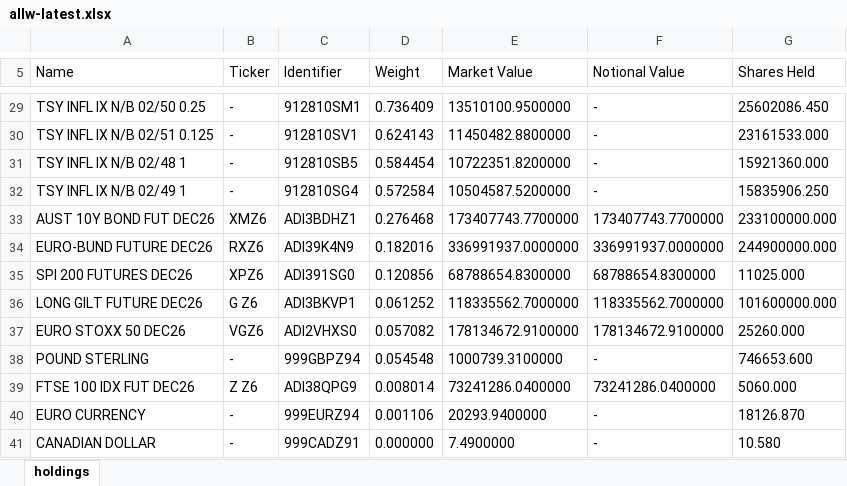
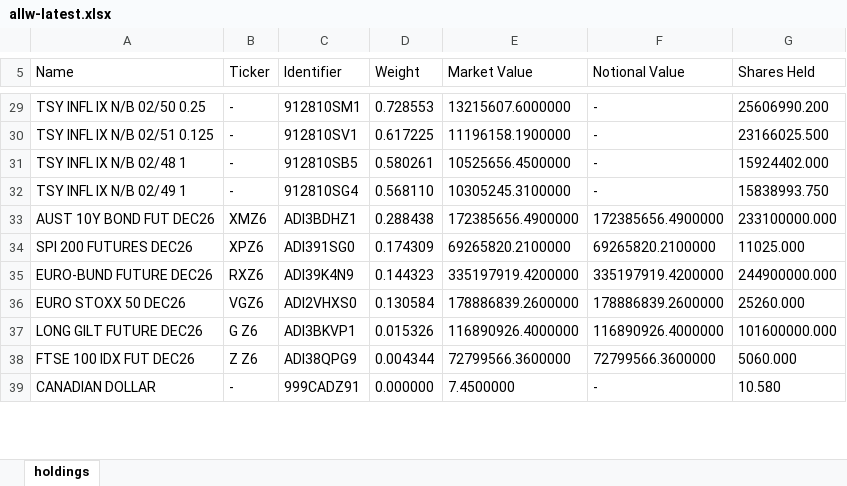
Before and after one commit to stahlan/allw-holdings-mirror, an Excel workbook: latest/allw-latest.xlsx, sheet holdings, drawn as a sheet; only a part is shown, gaps mark what is left out; values as stored, in another font and other column widths than the file's, no borders; removed rows and columns are numbered as before the commit, all else as after; the diff covers the shown part only; the diff names each change by its address in the sheet, - before the commit and + after, or states it on an @@ line.

```diff
--- a/latest/allw-latest.xlsx (sheet holdings)
+++ b/latest/allw-latest.xlsx (sheet holdings)
-D29 (Weight): 0.736409
+D29 (Weight): 0.728553
-E29 (Market Value): 13510100.9500000
+E29 (Market Value): 13215607.6000000
-G29 (Shares Held): 25602086.450
+G29 (Shares Held): 25606990.200
-D30 (Weight): 0.624143
+D30 (Weight): 0.617225
-E30 (Market Value): 11450482.8800000
+E30 (Market Value): 11196158.1900000
-G30 (Shares Held): 23161533.000
+G30 (Shares Held): 23166025.500
-D31 (Weight): 0.584454
+D31 (Weight): 0.580261
-E31 (Market Value): 10722351.8200000
+E31 (Market Value): 10525656.4500000
-G31 (Shares Held): 15921360.000
+G31 (Shares Held): 15924402.000
-D32 (Weight): 0.572584
+D32 (Weight): 0.568110
-E32 (Market Value): 10504587.5200000
+E32 (Market Value): 10305245.3100000
-G32 (Shares Held): 15835906.250
+G32 (Shares Held): 15838993.750
-D33 (Weight): 0.276468
+D33 (Weight): 0.288438
-E33 (Market Value): 173407743.7700000
+E33 (Market Value): 172385656.4900000
-F33 (Notional Value): 173407743.7700000
+F33 (Notional Value): 172385656.4900000
-row 34: EURO-BUND FUTURE DEC26 | RXZ6 | ADI39K4N9 | 0.182016 | 336991937.0000000 | 336991937.0000000 | 244900000.000
-D34 (Weight): 0.120856
+D34 (Weight): 0.174309
-E34 (Market Value): 68788654.8300000
+E34 (Market Value): 69265820.2100000
-F34 (Notional Value): 68788654.8300000
+F34 (Notional Value): 69265820.2100000
-row 36: LONG GILT FUTURE DEC26 | G Z6 | ADI3BKVP1 | 0.061252 | 118335562.7000000 | 118335562.7000000 | 101600000.000
+row 35: EURO-BUND FUTURE DEC26 | RXZ6 | ADI39K4N9 | 0.144323 | 335197919.4200000 | 335197919.4200000 | 244900000.000
-D36 (Weight): 0.057082
+D36 (Weight): 0.130584
-E36 (Market Value): 178134672.9100000
+E36 (Market Value): 178886839.2600000
-F36 (Notional Value): 178134672.9100000
+F36 (Notional Value): 178886839.2600000
-row 38: POUND STERLING | - | 999GBPZ94 | 0.054548 | 1000739.3100000 | - | 746653.600
+row 37: LONG GILT FUTURE DEC26 | G Z6 | ADI3BKVP1 | 0.015326 | 116890926.4000000 | 116890926.4000000 | 101600000.000
-D38 (Weight): 0.008014
+D38 (Weight): 0.004344
-E38 (Market Value): 73241286.0400000
+E38 (Market Value): 72799566.3600000
-F38 (Notional Value): 73241286.0400000
+F38 (Notional Value): 72799566.3600000
-row 40: EURO CURRENCY | - | 999EURZ94 | 0.001106 | 20293.9400000 | - | 18126.870
-E39 (Market Value): 7.4900000
+E39 (Market Value): 7.4500000
```
Also changed, not shown: 5 added rows, 3 removed rows and 76 edited cells elsewhere in this sheet, 2 other files.
